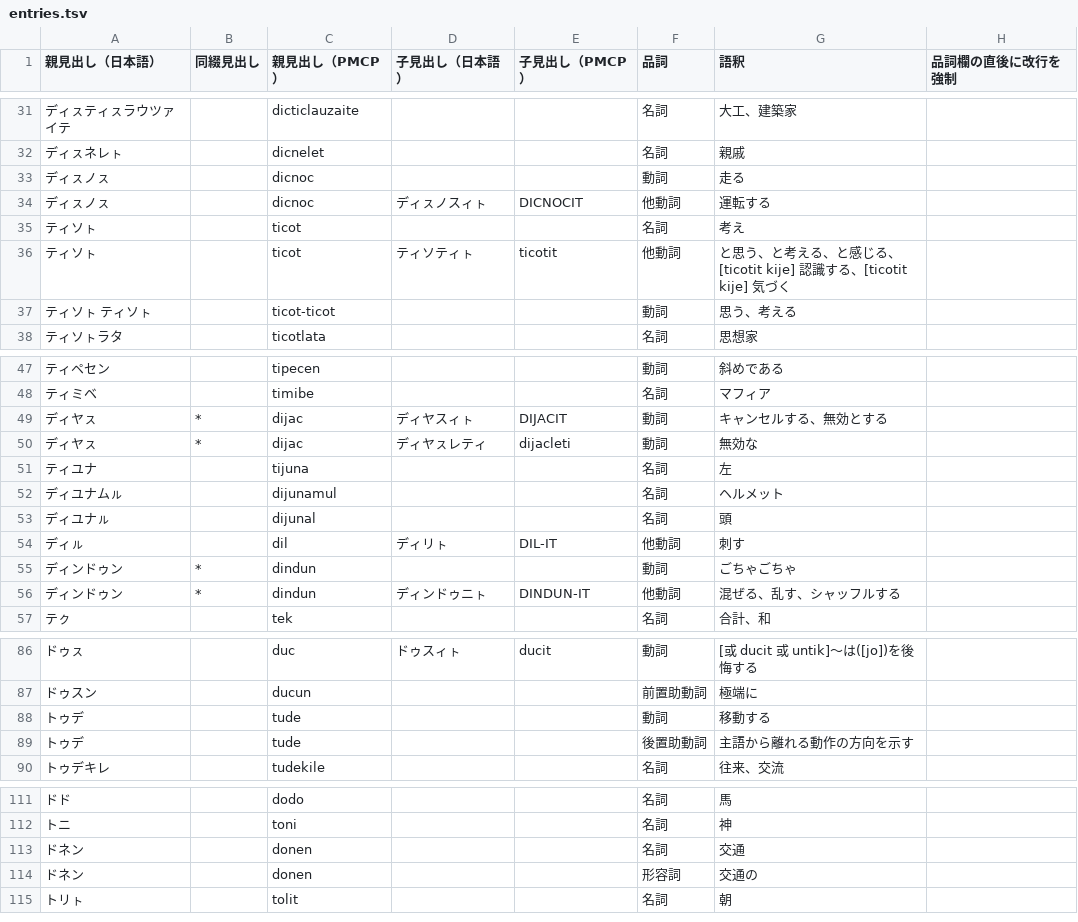
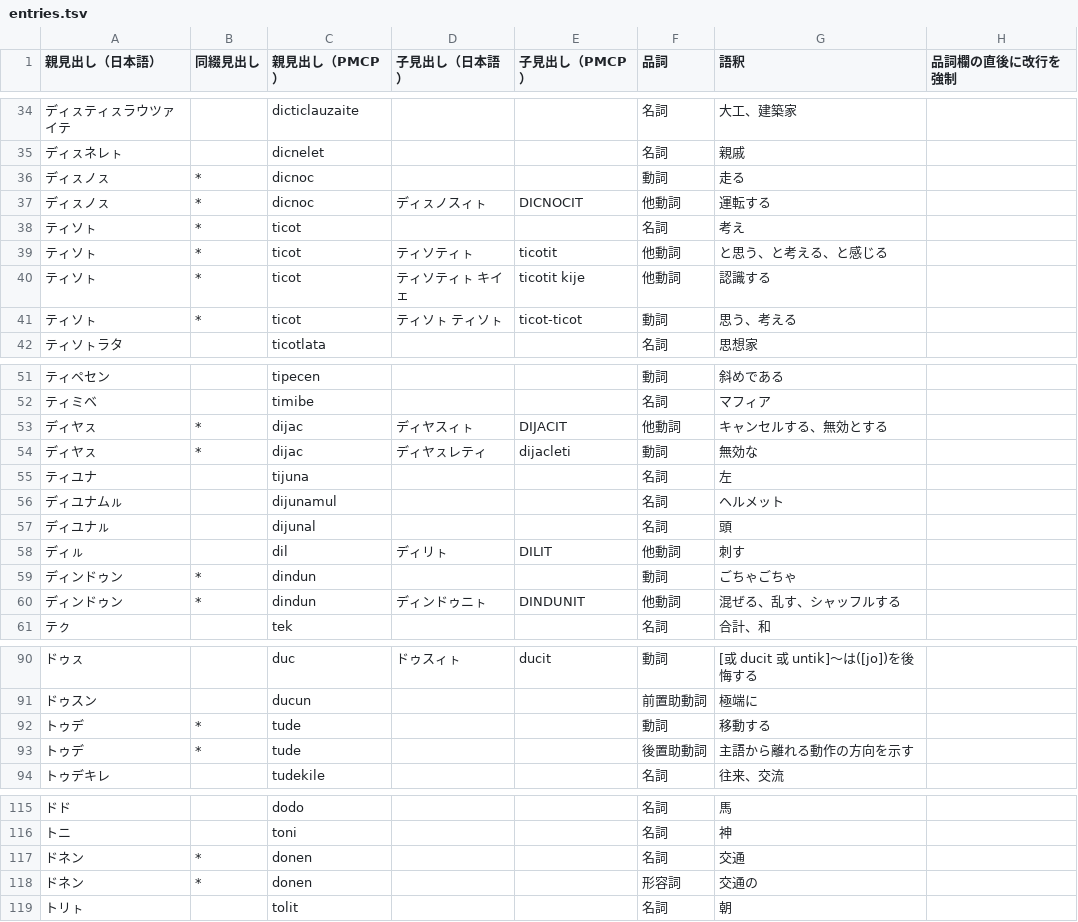
Before and after one commit to sozysozbot/pmcp_50on, a TSV file: dictionary/entries.tsv, drawn as a sheet; only a part is shown, gaps mark what is left out; the diff covers the shown part only.

```diff
--- a/dictionary/entries.tsv
+++ b/dictionary/entries.tsv
@@ -32,7 +35,8 @@
 ディㇲネレㇳ		dicnelet			名詞	親戚	
-ディㇲノㇲ		dicnoc			動詞	走る	
-ディㇲノㇲ		dicnoc	ディㇲノスィㇳ	DICNOCIT	他動詞	運転する	
-ティソㇳ		ticot			名詞	考え	
-ティソㇳ		ticot	ティソティㇳ	ticotit	他動詞	と思う、と考える、と感じる、[ticotit kije] 認識する、[ticotit kije] 気づく	
-ティソㇳ ティソㇳ		ticot-ticot			動詞	思う、考える	
+ディㇲノㇲ	*	dicnoc			動詞	走る	
+ディㇲノㇲ	*	dicnoc	ディㇲノスィㇳ	DICNOCIT	他動詞	運転する	
+ティソㇳ	*	ticot			名詞	考え	
+ティソㇳ	*	ticot	ティソティㇳ	ticotit	他動詞	と思う、と考える、と感じる	
+ティソㇳ	*	ticot	ティソティㇳ キイェ	ticotit kije	他動詞	認識する	
+ティソㇳ	*	ticot	ティソㇳ ティソㇳ	ticot-ticot	動詞	思う、考える	
 ティソㇳラタ		ticotlata			名詞	思想家	
@@ -48,3 +52,3 @@
 ティミベ		timibe			名詞	マフィア	
-ディヤㇲ	*	dijac	ディヤスィㇳ	DIJACIT	動詞	キャンセルする、無効とする	
+ディヤㇲ	*	dijac	ディヤスィㇳ	DIJACIT	他動詞	キャンセルする、無効とする	
 ディヤㇲ	*	dijac	ディヤㇲレティ	dijacleti	動詞	無効な	
@@ -53,5 +57,5 @@
 ディユナㇽ		dijunal			名詞	頭	
-ディㇽ		dil	ディリㇳ	DIL-IT	他動詞	刺す	
+ディㇽ		dil	ディリㇳ	DILIT	他動詞	刺す	
 ディンドゥン	*	dindun			動詞	ごちゃごちゃ	
-ディンドゥン	*	dindun	ディンドゥニㇳ	DINDUN-IT	他動詞	混ぜる、乱す、シャッフルする	
+ディンドゥン	*	dindun	ディンドゥニㇳ	DINDUNIT	他動詞	混ぜる、乱す、シャッフルする	
 テㇰ		tek			名詞	合計、和	
@@ -87,4 +91,4 @@
 ドゥスン		ducun			前置助動詞	極端に	
-トゥデ		tude			動詞	移動する	
-トゥデ		tude			後置助動詞	主語から離れる動作の方向を示す	
+トゥデ	*	tude			動詞	移動する	
+トゥデ	*	tude			後置助動詞	主語から離れる動作の方向を示す	
 トゥデキレ		tudekile			名詞	往来、交流	
@@ -112,4 +116,4 @@
 トニ		toni			名詞	神	
-ドネン		donen			名詞	交通	
-ドネン		donen			形容詞	交通の	
+ドネン	*	donen			名詞	交通	
+ドネン	*	donen			形容詞	交通の	
 トリㇳ		tolit			名詞	朝	
```
Also changed, not shown: 6 added rows, 3 removed rows and 8 edited cells elsewhere in this file, 4 other files.
